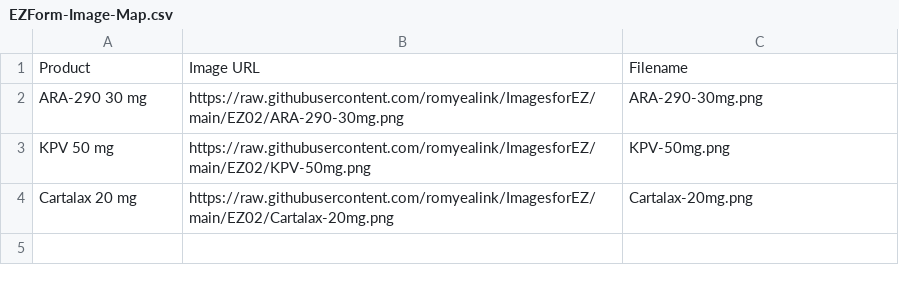
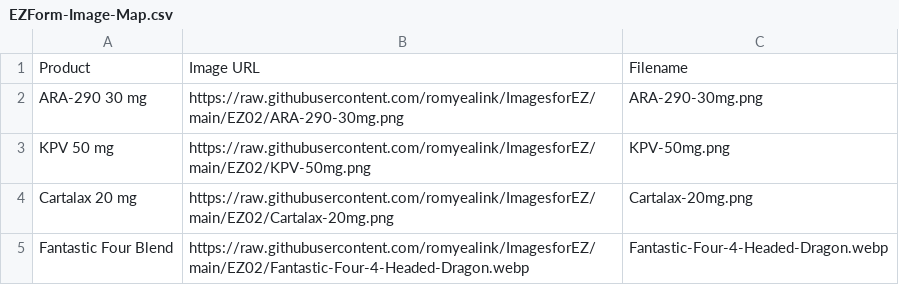
Before and after one commit to romyealink/ImagesforEZ, a CSV file: EZ02/EZForm-Image-Map.csv, drawn as a sheet; the diff names each change by its address in the sheet, - before the commit and + after, or states it on an @@ line.

Commit message:
Add Fantastic Four blend vial to EZForm image mapping

```diff
--- a/EZ02/EZForm-Image-Map.csv
+++ b/EZ02/EZForm-Image-Map.csv
+row 5: Fantastic Four Blend | https://raw.githubusercontent.com/romyealink/ImagesforEZ/main/EZ02/Fantastic-Four-4-Headed-Dragon.webp | Fantastic-Four-4-Headed-Dragon.webp
```
